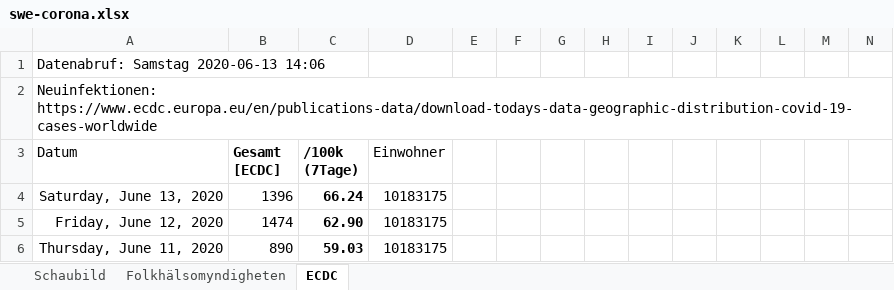
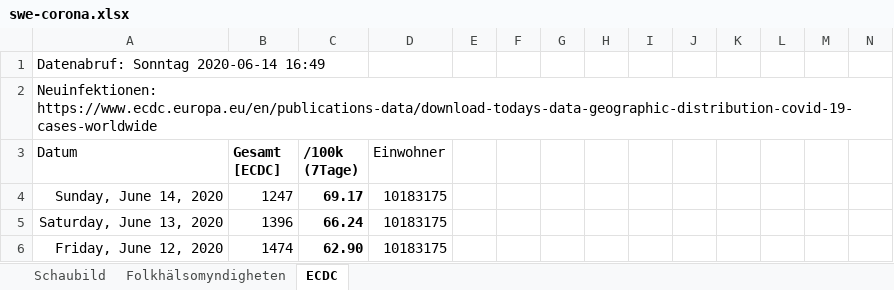
Before and after one commit to episource/swe-corona, an Excel workbook: swe-corona.xlsx, sheet ECDC, drawn as a sheet; only a part is shown; the shorter side is filled out with more unchanged rows; values as stored, in another font and other column widths than the file's, no borders; conditional formats not drawn; rows hold the shown columns only; the diff names each change by its address in the sheet, - before the commit and + after, or states it on an @@ line.

```diff
--- a/swe-corona.xlsx (sheet ECDC)
+++ b/swe-corona.xlsx (sheet ECDC)
-A1 (Datum): Datenabruf: Samstag 2020-06-13 14:06
+A1 (Datum): Datenabruf: Sonntag 2020-06-14 16:49
+row 4: Sunday, June 14, 2020 | 1247 | 69.17 | 10183175
```
Also changed, not shown: sheet Folkhälsomyndigheten, formulas that keep their value, charts or pictures, 1 other file.
